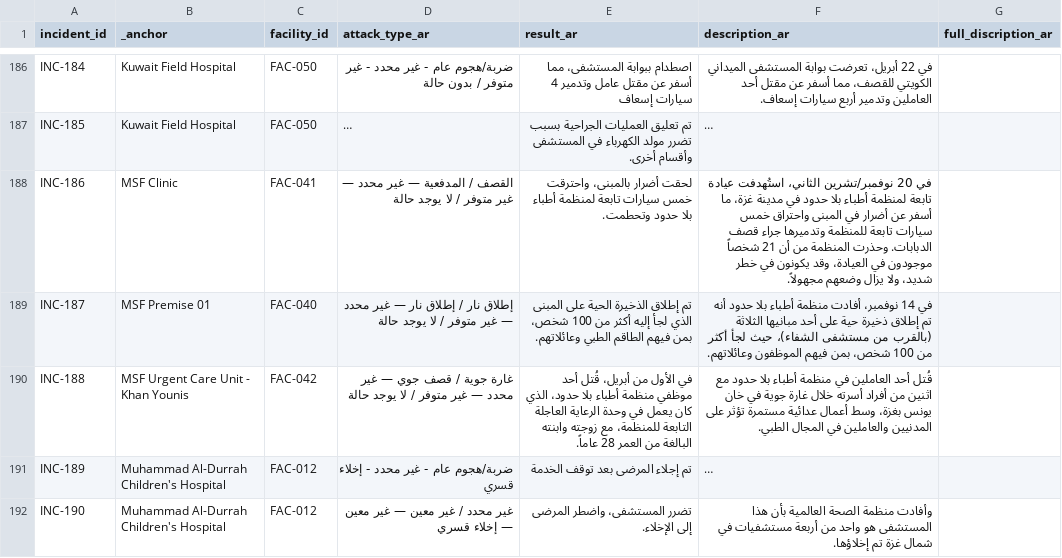
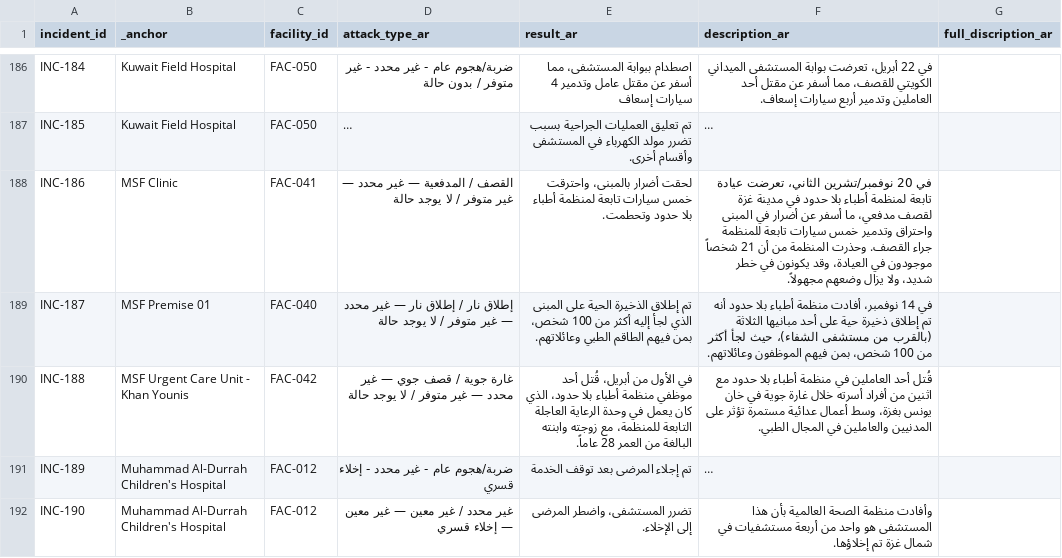
Before and after one commit to PalGenoPedia/PalGenoPedia, a CSV file: Pages/War_Crimes_Stats/stat-hospitals-attacked/Hospital_incidents_ar.csv, drawn as a sheet; only a part is shown, gaps mark what is left out; long unchanged cells end in …; the diff covers the shown part only; the diff names each change by its address in the sheet, - before the commit and + after, or states it on an @@ line.

```diff
--- a/Pages/War_Crimes_Stats/stat-hospitals-attacked/Hospital_incidents_ar.csv
+++ b/Pages/War_Crimes_Stats/stat-hospitals-attacked/Hospital_incidents_ar.csv
-F188 (description_ar): …نوفمبر/تشرين الثاني، استُهدفت عيادة تابعة لمنظمة أطباء بلا حدود في مدينة غزة، ما أسفر عن أضرار في المبنى واحتراق خمس سيارات تابعة للمنظمة وتدميرها جراء قصف الدبابات. وحذرت المنظمة…
+F188 (description_ar): …نوفمبر/تشرين الثاني، تعرضت عيادة تابعة لمنظمة أطباء بلا حدود في مدينة غزة لقصف مدفعي، ما أسفر عن أضرار في المبنى واحتراق وتدمير خمس سيارات تابعة للمنظمة جراء القصف. وحذرت المنظمة…
```
Also changed, not shown: 41 edited cells elsewhere in this file.
